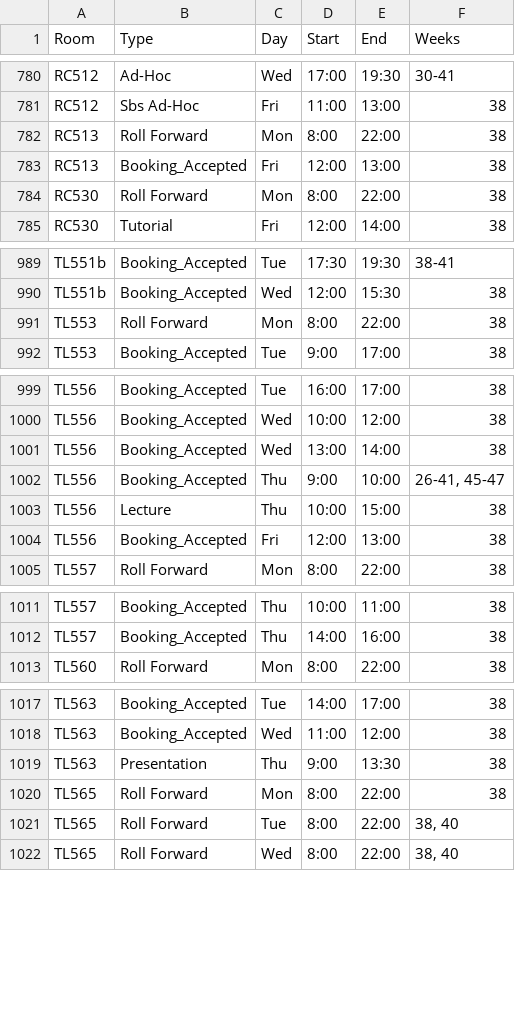
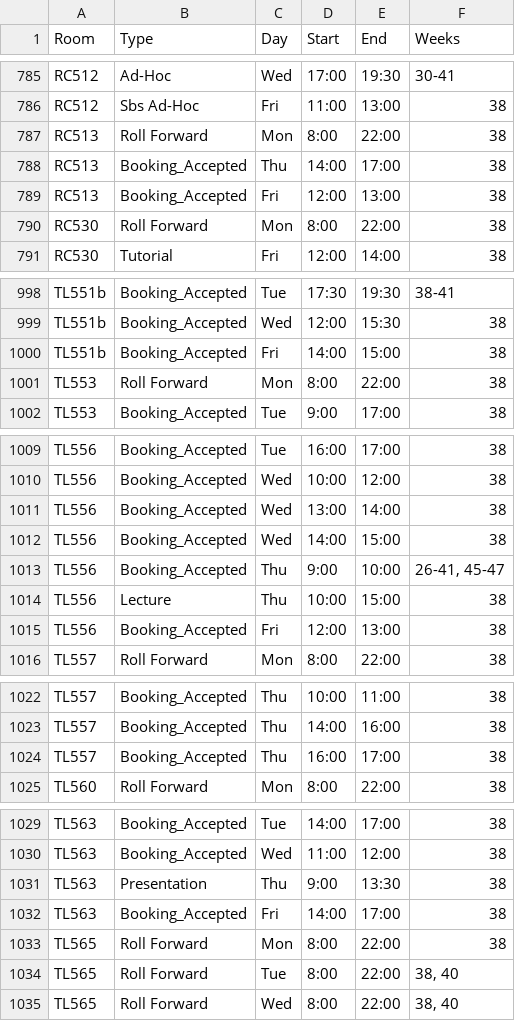
Before and after one commit to JonahMcN/StrathRooms.github.io, a CSV file: data/room_bookings.csv, drawn as a sheet; only a part is shown, gaps mark what is left out; the diff covers the shown part only; the diff names each change by its address in the sheet, - before the commit and + after, or states it on an @@ line.

```diff
--- a/data/room_bookings.csv
+++ b/data/room_bookings.csv
+row 788: RC513 | Booking_Accepted | Thu | 14:00 | 17:00 | 38
+row 1000: TL551b | Booking_Accepted | Fri | 14:00 | 15:00 | 38
+row 1012: TL556 | Booking_Accepted | Wed | 14:00 | 15:00 | 38
+row 1024: TL557 | Booking_Accepted | Thu | 16:00 | 17:00 | 38
+row 1032: TL563 | Booking_Accepted | Fri | 14:00 | 17:00 | 38
```
Also changed, not shown: 11 added rows and 2 removed rows elsewhere in this file, data/empty_bookings.csv.
